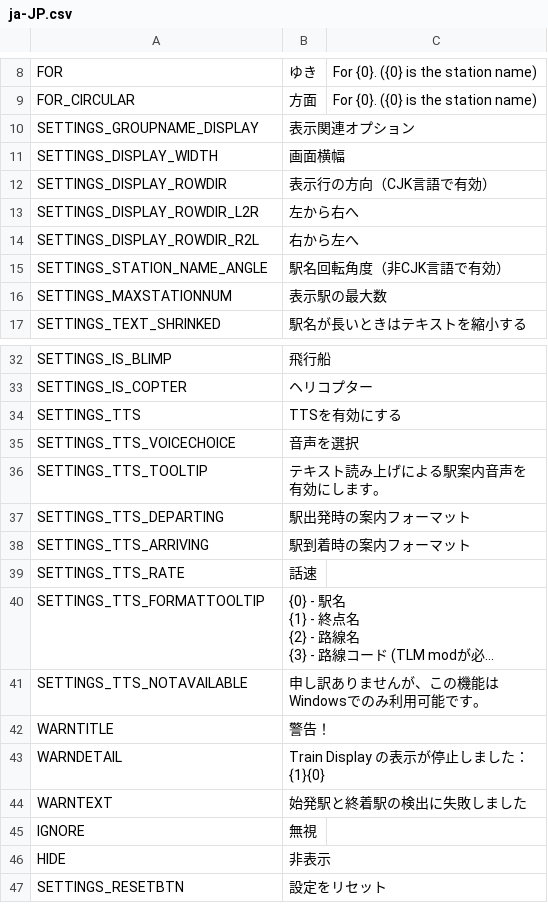
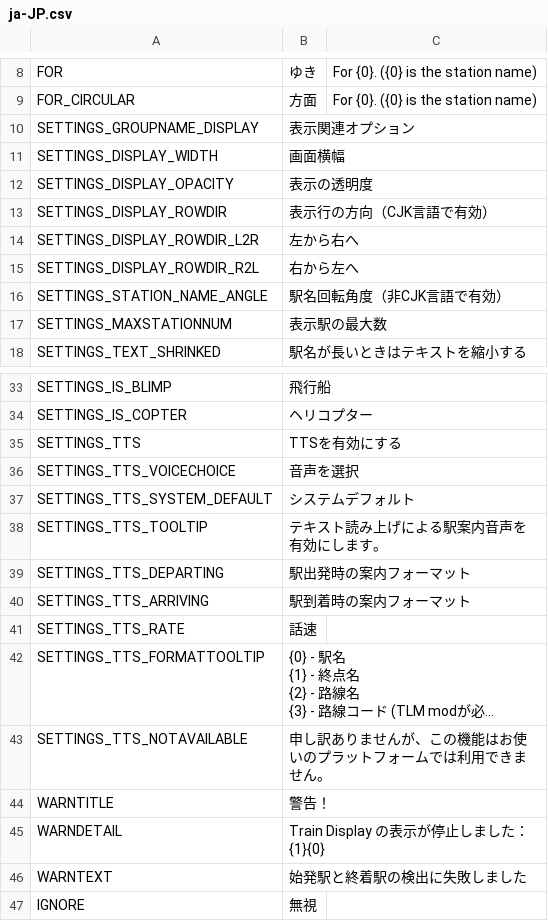
Before and after one commit to will258012/TrainDisplayUpdated, a CSV file: TrainDisplay/Translations/ja-JP.csv, drawn as a sheet; only a part is shown, gaps mark what is left out; the shorter side is filled out with more unchanged rows; long unchanged cells end in …; addresses are those after the commit; the diff names each change by its address in the sheet, - before the commit and + after, or states it on an @@ line.

```diff
--- a/TrainDisplay/Translations/ja-JP.csv
+++ b/TrainDisplay/Translations/ja-JP.csv
+row 12: SETTINGS_DISPLAY_OPACITY | 表示の透明度
+row 37: SETTINGS_TTS_SYSTEM_DEFAULT | システムデフォルト
-B43: 申し訳ありませんが、この機能はWindowsでのみ利用可能です。
+B43: 申し訳ありませんが、この機能はお使いのプラットフォームでは利用できません。
```
Also changed, not shown: TrainDisplay/Translations/en-EN.csv, TrainDisplay/Translations/fr-FR.csv, 17 other files.
